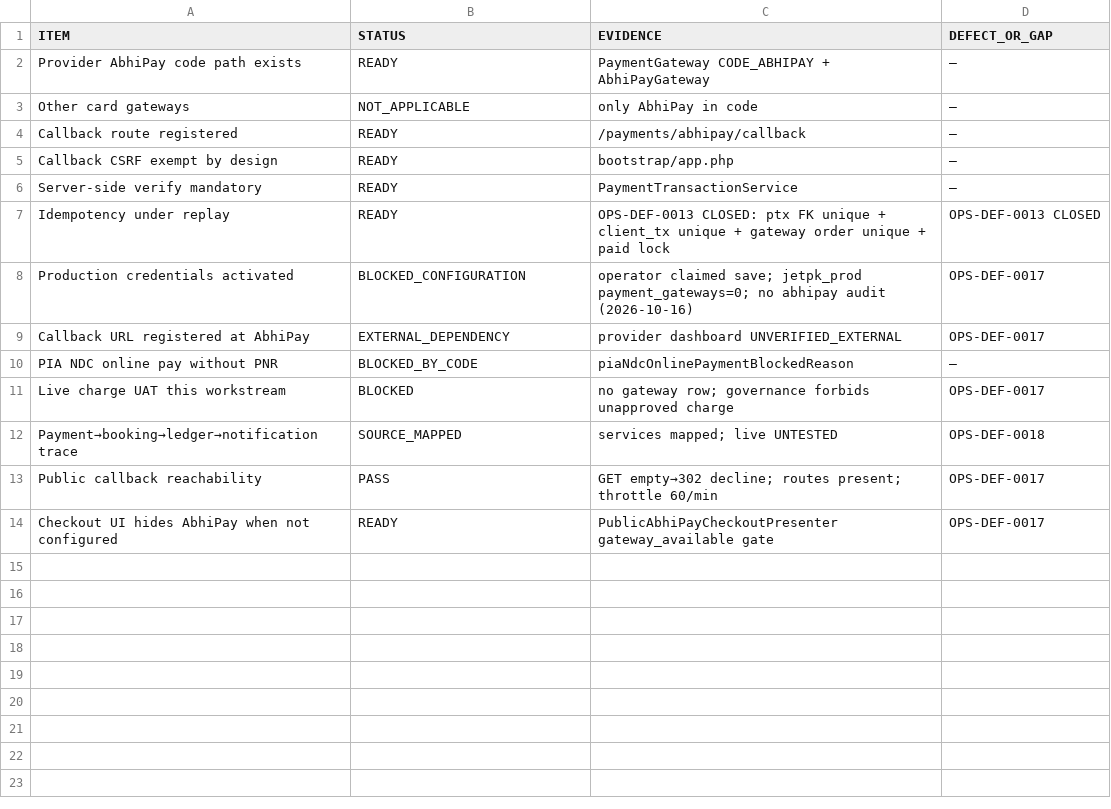
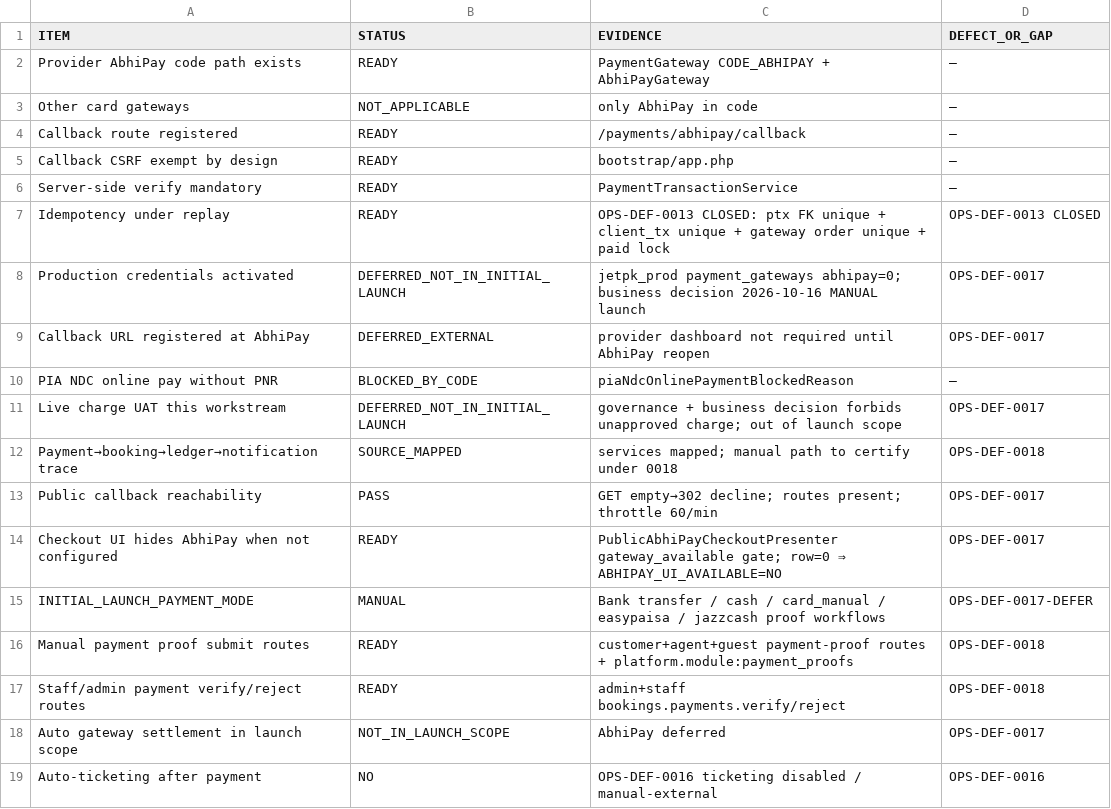
Before and after one commit to haseebpytdev/jetpk, a CSV file: docs/evidence/jp-ops-readiness-01/PAYMENT-READINESS-MATRIX.csv, drawn as a sheet.

Commit message:
ops: certify OPS-DEF-0018 initial launch journeys (#91)
Record the manual-payment initial launch contract, defer AbhiPay from initial scope, and re-certify operational journeys against the limited Sabre GDS launch profile.

```diff
--- a/docs/evidence/jp-ops-readiness-01/PAYMENT-READINESS-MATRIX.csv
+++ b/docs/evidence/jp-ops-readiness-01/PAYMENT-READINESS-MATRIX.csv
@@ -7,8 +7,13 @@ Server-side verify mandatory,READY,PaymentTransactionService,—
 Idempotency under replay,READY,OPS-DEF-0013 CLOSED: ptx FK unique + client_tx unique + gateway order unique + paid lock,OPS-DEF-0013 CLOSED
-Production credentials activated,BLOCKED_CONFIGURATION,operator claimed save; jetpk_prod payment_gateways=0; no abhipay audit (2026-10-16),OPS-DEF-0017
-Callback URL registered at AbhiPay,EXTERNAL_DEPENDENCY,provider dashboard UNVERIFIED_EXTERNAL,OPS-DEF-0017
+Production credentials activated,DEFERRED_NOT_IN_INITIAL_LAUNCH,jetpk_prod payment_gateways abhipay=0; business decision 2026-10-16 MANUAL launch,OPS-DEF-0017
+Callback URL registered at AbhiPay,DEFERRED_EXTERNAL,provider dashboard not required until AbhiPay reopen,OPS-DEF-0017
 PIA NDC online pay without PNR,BLOCKED_BY_CODE,piaNdcOnlinePaymentBlockedReason,—
-Live charge UAT this workstream,BLOCKED,no gateway row; governance forbids unapproved charge,OPS-DEF-0017
-Payment→booking→ledger→notification trace,SOURCE_MAPPED,services mapped; live UNTESTED,OPS-DEF-0018
+Live charge UAT this workstream,DEFERRED_NOT_IN_INITIAL_LAUNCH,governance + business decision forbids unapproved charge; out of launch scope,OPS-DEF-0017
+Payment→booking→ledger→notification trace,SOURCE_MAPPED,services mapped; manual path to certify under 0018,OPS-DEF-0018
 Public callback reachability,PASS,GET empty→302 decline; routes present; throttle 60/min,OPS-DEF-0017
-Checkout UI hides AbhiPay when not configured,READY,PublicAbhiPayCheckoutPresenter gateway_available gate,OPS-DEF-0017
+Checkout UI hides AbhiPay when not configured,READY,PublicAbhiPayCheckoutPresenter gateway_available gate; row=0 ⇒ ABHIPAY_UI_AVAILABLE=NO,OPS-DEF-0017
+INITIAL_LAUNCH_PAYMENT_MODE,MANUAL,Bank transfer / cash / card_manual / easypaisa / jazzcash proof workflows,OPS-DEF-0017-DEFER
+Manual payment proof submit routes,READY,customer+agent+guest payment-proof routes + platform.module:payment_proofs,OPS-DEF-0018
+Staff/admin payment verify/reject routes,READY,admin+staff bookings.payments.verify/reject,OPS-DEF-0018
+Auto gateway settlement in launch scope,NOT_IN_LAUNCH_SCOPE,AbhiPay deferred,OPS-DEF-0017
+Auto-ticketing after payment,NO,OPS-DEF-0016 ticketing disabled / manual-external,OPS-DEF-0016
```
Also changed, not shown: docs/evidence/jp-ops-readiness-01/BUSINESS-RULE-INVARIANTS.csv, docs/evidence/jp-ops-readiness-01/FINANCIAL-INVARIANTS.csv, 9 other files.
